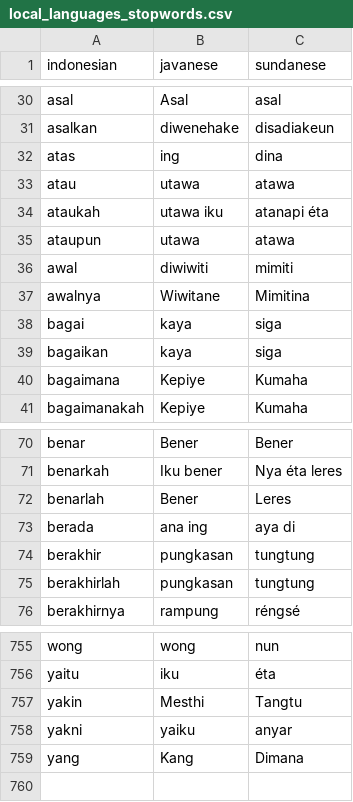
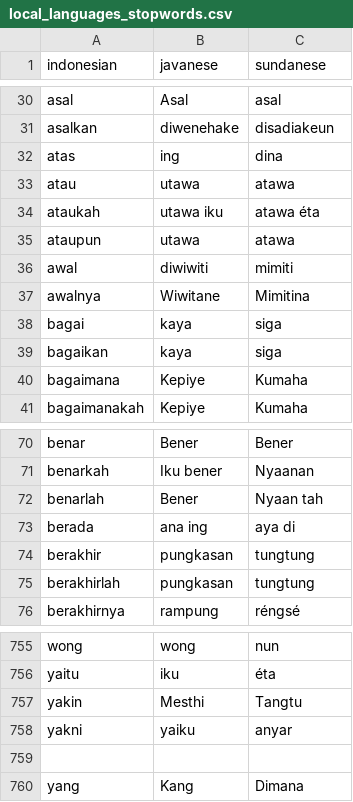
Before and after one commit to bimarakajati/Javanese-and-Sundanese-Stopwords, a CSV file: local_languages_stopwords.csv, drawn as a sheet; only a part is shown, gaps mark what is left out; the diff covers the shown part only; the diff names each change by its address in the sheet, - before the commit and + after, or states it on an @@ line.

Commit message:
Update local_languages_stopwords.csv
fixed some vocabularies in Sundanese

```diff
--- a/local_languages_stopwords.csv
+++ b/local_languages_stopwords.csv
-C34 (sundanese): atanapi éta
+C34 (sundanese): atawa éta
-C71 (sundanese): Nya éta leres
+C71 (sundanese): Nyaanan
-C72 (sundanese): Leres
+C72 (sundanese): Nyaan tah
+row 759: (empty)
```
Also changed, not shown: 32 edited cells elsewhere in this file.
